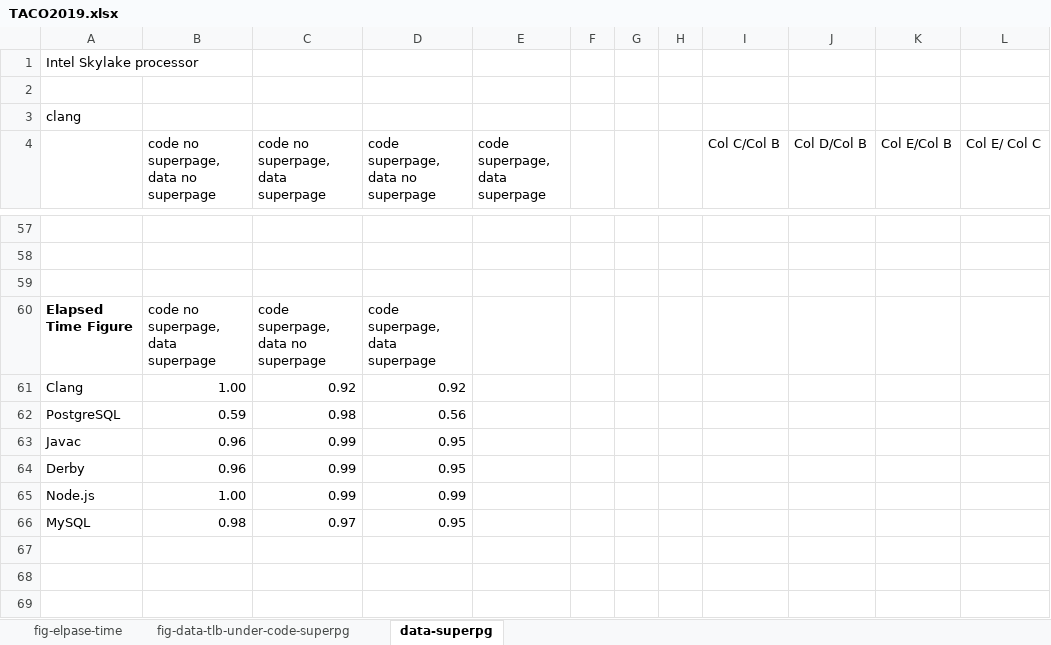
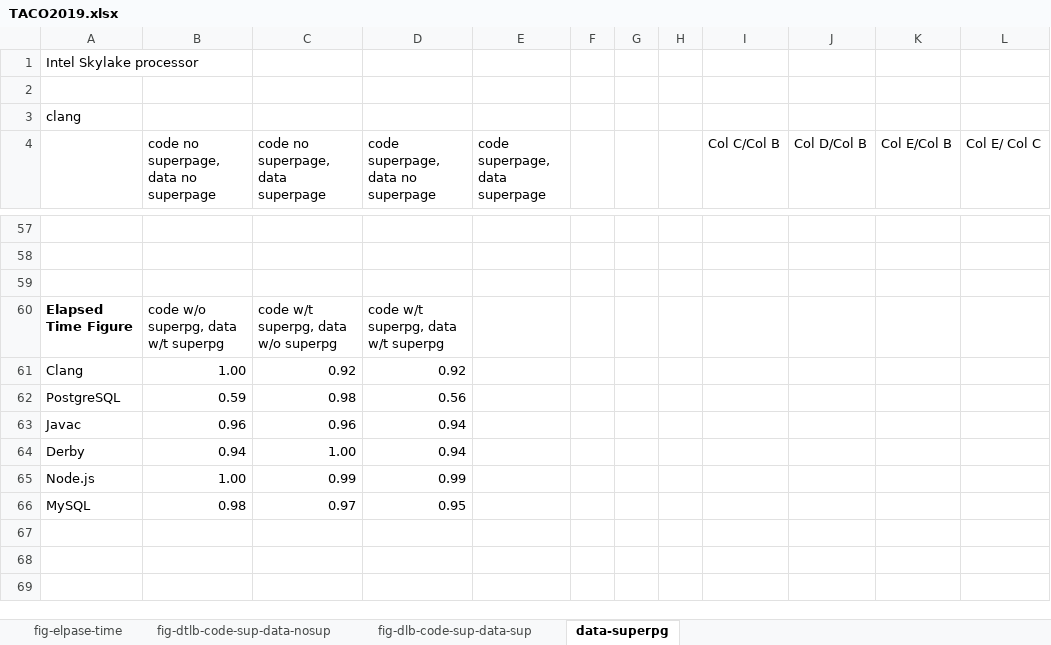
Before and after one commit to XiaowanDong/shared_ptp, an Excel workbook: TACO2019.xlsx, sheet data-superpg, drawn as a sheet; only a part is shown, gaps mark what is left out; values as stored, in another font and other column widths than the file's, no borders; removed rows and columns are numbered as before the commit, all else as after; the diff covers the shown part only; the diff names each change by its address in the sheet, - before the commit and + after, or states it on an @@ line.

```diff
--- a/TACO2019.xlsx (sheet data-superpg)
+++ b/TACO2019.xlsx (sheet data-superpg)
-sheet tab: fig-data-tlb-under-code-superpg
+sheet tab: fig-dtlb-code-sup-data-nosup
+sheet tab: fig-dlb-code-sup-data-sup
-B60: code no superpage, data superpage
+B60: code w/o superpg, data w/t superpg
-C60: code superpage, data no superpage
+C60: code w/t superpg, data w/o superpg
-D60: code superpage, data superpage
+D60: code w/t superpg, data w/t superpg
-C63: 0.99
+C63: 0.96
-D63: 0.95
+D63: 0.94
-row 64: Derby | 0.96 | 0.99 | 0.95
+row 64: Derby | 0.94 | 1.00 | 0.94
```
Also changed, not shown: 22 added rows, 12 removed rows and 22 edited cells elsewhere in this sheet, formulas that keep their value, charts or pictures, clang.xlsx, java.xlsx, 1 other file.
